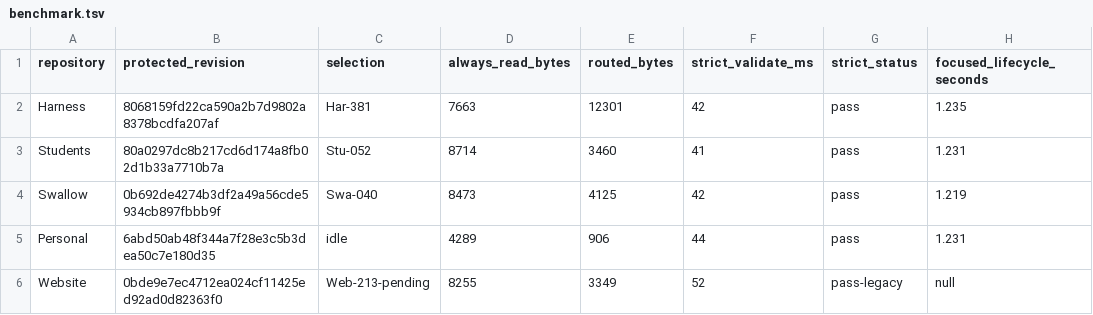
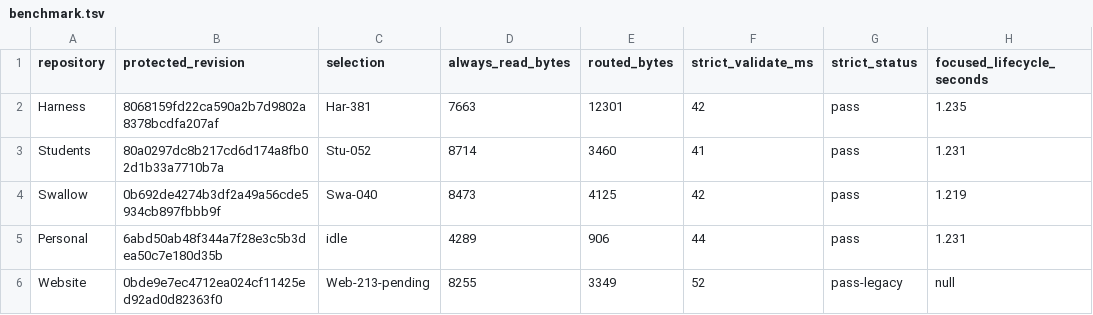
Before and after one commit to rioyokotalab/harness, a TSV file: docs/audits/har381-producer-lifecycle-closeout/benchmark.tsv, drawn as a sheet; only a part is shown; the diff names each change by its address in the sheet, - before the commit and + after, or states it on an @@ line.

```diff
--- a/docs/audits/har381-producer-lifecycle-closeout/benchmark.tsv
+++ b/docs/audits/har381-producer-lifecycle-closeout/benchmark.tsv
-B5 (protected_revision): 6abd50ab48f344a7f28e3c5b3dea50c7e180d35
+B5 (protected_revision): 6abd50ab48f344a7f28e3c5b3dea50c7e180d35b
```
Also changed, not shown: docs/audits/har381-producer-lifecycle-closeout/acceptance.tsv, docs/audits/har381-producer-lifecycle-closeout/portfolio-status.tsv, 3 other files.
